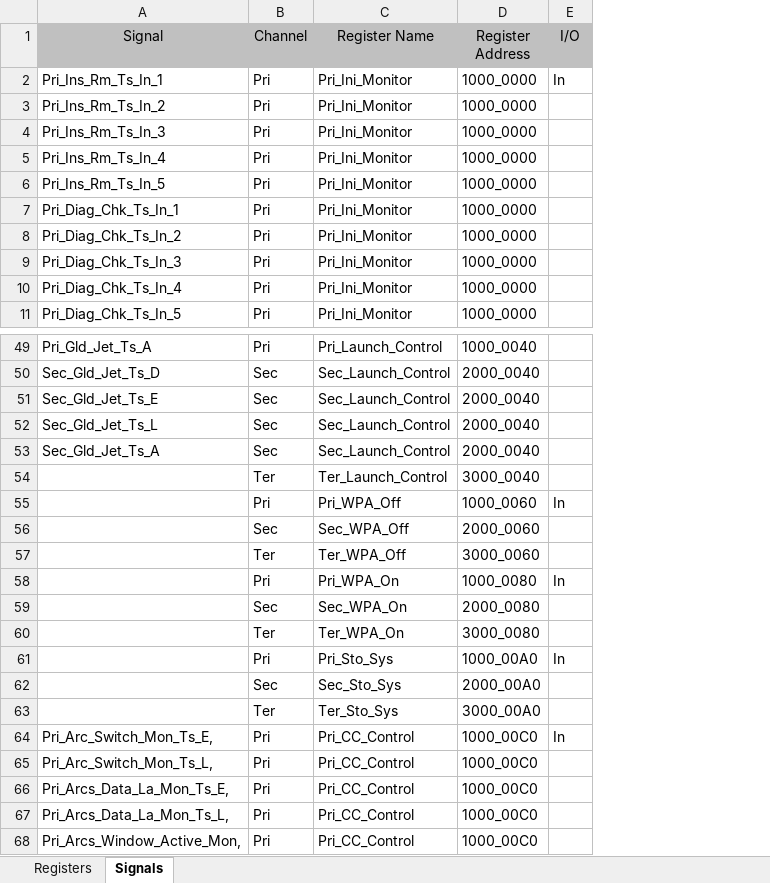
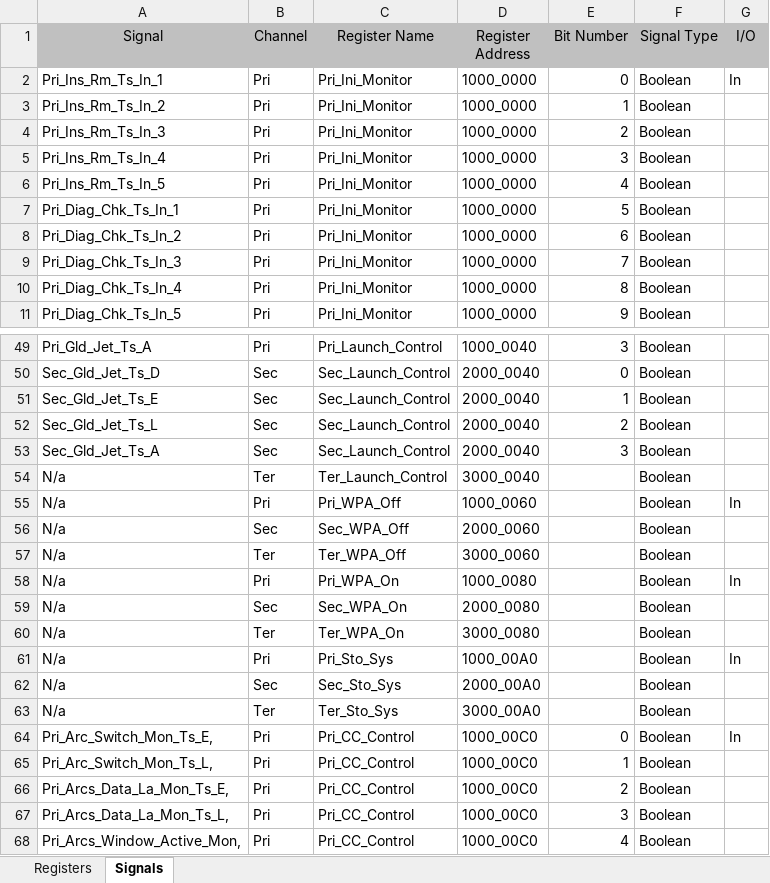
Before and after one commit to PhiTheta/ADLAS_Ada_System, an Excel workbook: Mapping/Register and Signal Mapping.xlsx, sheet Signals, drawn as a sheet; only a part is shown, gaps mark what is left out; values as stored, in another font and other column widths than the file's, no borders; the diff covers the shown part only; the diff names each change by its address in the sheet, - before the commit and + after, or states it on an @@ line.

```diff
--- a/Mapping/Register and Signal Mapping.xlsx (sheet Signals)
+++ b/Mapping/Register and Signal Mapping.xlsx (sheet Signals)
+column E (Bit Number), rows 2-11: 0 | 1 | 2 | 3 | 4 | 5 | 6 | 7 | 8 | 9; rows 49-68: 3 | 0 | 1 | 2 | 3 |  |  |  |  |  |  |  |  |  |  | 0 | 1 | 2 | 3 | 4
+column F (Signal Type), rows 2-11: all Boolean; rows 49-68: all Boolean
-A54:A63 (Signal): (empty)
+A54:A63 (Signal): N/a
```
Also changed, not shown: other rows of this sheet, Software Requirements/Section C&D.xlsx.
